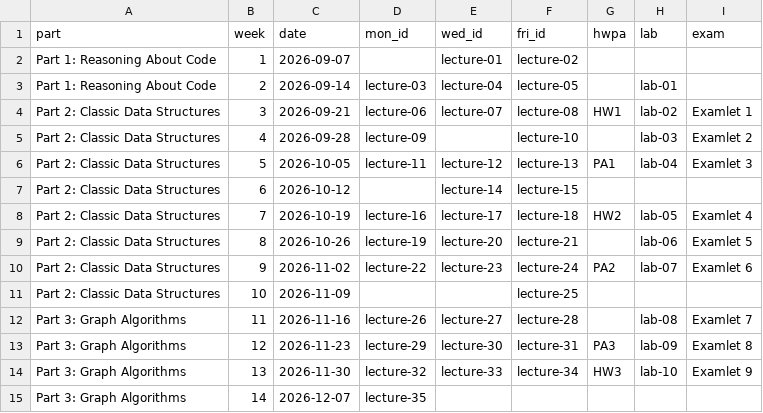
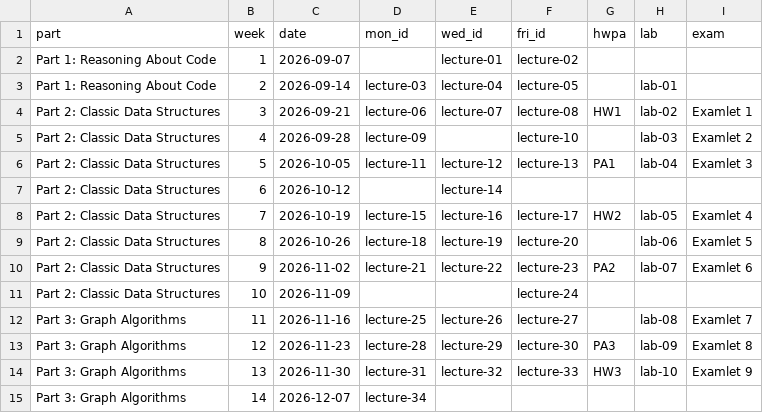
Before and after one commit to UBC-CS/cpsc221, a CSV file: data/schedule.csv, drawn as a sheet.

```diff
--- a/data/schedule.csv
+++ b/data/schedule.csv
@@ -6,10 +6,10 @@ Part 2: Classic Data Structures,4,2026-09-28,lecture-09,,lecture-10,,lab-03,Exam
 Part 2: Classic Data Structures,5,2026-10-05,lecture-11,lecture-12,lecture-13,PA1,lab-04,Examlet 3
-Part 2: Classic Data Structures,6,2026-10-12,,lecture-14,lecture-15,,,
-Part 2: Classic Data Structures,7,2026-10-19,lecture-16,lecture-17,lecture-18,HW2,lab-05,Examlet 4
-Part 2: Classic Data Structures,8,2026-10-26,lecture-19,lecture-20,lecture-21,,lab-06,Examlet 5
-Part 2: Classic Data Structures,9,2026-11-02,lecture-22,lecture-23,lecture-24,PA2,lab-07,Examlet 6
-Part 2: Classic Data Structures,10,2026-11-09,,,lecture-25,,,
-Part 3: Graph Algorithms,11,2026-11-16,lecture-26,lecture-27,lecture-28,,lab-08,Examlet 7
-Part 3: Graph Algorithms,12,2026-11-23,lecture-29,lecture-30,lecture-31,PA3,lab-09,Examlet 8
-Part 3: Graph Algorithms,13,2026-11-30,lecture-32,lecture-33,lecture-34,HW3,lab-10,Examlet 9
-Part 3: Graph Algorithms,14,2026-12-07,lecture-35,,,,,
+Part 2: Classic Data Structures,6,2026-10-12,,lecture-14,,,,
+Part 2: Classic Data Structures,7,2026-10-19,lecture-15,lecture-16,lecture-17,HW2,lab-05,Examlet 4
+Part 2: Classic Data Structures,8,2026-10-26,lecture-18,lecture-19,lecture-20,,lab-06,Examlet 5
+Part 2: Classic Data Structures,9,2026-11-02,lecture-21,lecture-22,lecture-23,PA2,lab-07,Examlet 6
+Part 2: Classic Data Structures,10,2026-11-09,,,lecture-24,,,
+Part 3: Graph Algorithms,11,2026-11-16,lecture-25,lecture-26,lecture-27,,lab-08,Examlet 7
+Part 3: Graph Algorithms,12,2026-11-23,lecture-28,lecture-29,lecture-30,PA3,lab-09,Examlet 8
+Part 3: Graph Algorithms,13,2026-11-30,lecture-31,lecture-32,lecture-33,HW3,lab-10,Examlet 9
+Part 3: Graph Algorithms,14,2026-12-07,lecture-34,,,,,
```
Also changed, not shown: 1 other file.
